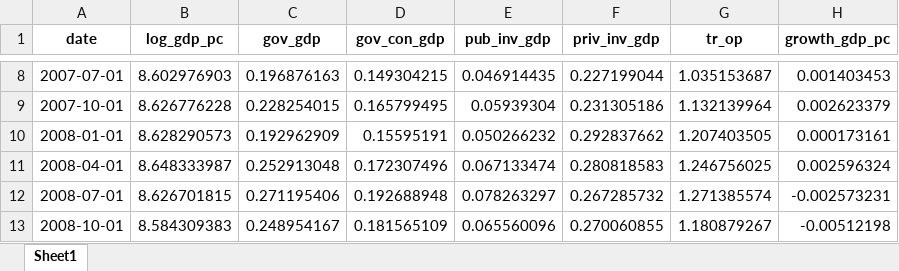
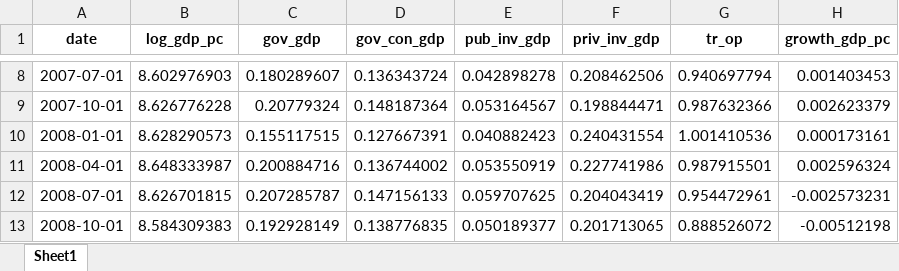
Before and after one commit to aocanalesg/govsize_2023, an Excel workbook: df_seas.xlsx, sheet Sheet1, drawn as a sheet; only a part is shown, gaps mark what is left out; values as stored, in another font and other column widths than the file's, no borders; the diff covers the shown part only; the diff names each change by its address in the sheet, - before the commit and + after, or states it on an @@ line.

```diff
--- a/df_seas.xlsx (sheet Sheet1)
+++ b/df_seas.xlsx (sheet Sheet1)
-C8 (gov_gdp): 0.196876163
+C8 (gov_gdp): 0.180289607
-D8 (gov_con_gdp): 0.149304215
+D8 (gov_con_gdp): 0.136343724
-E8 (pub_inv_gdp): 0.046914435
+E8 (pub_inv_gdp): 0.042898278
-F8 (priv_inv_gdp): 0.227199044
+F8 (priv_inv_gdp): 0.208462506
-G8 (tr_op): 1.035153687
+G8 (tr_op): 0.940697794
-C9 (gov_gdp): 0.228254015
+C9 (gov_gdp): 0.20779324
-D9 (gov_con_gdp): 0.165799495
+D9 (gov_con_gdp): 0.148187364
-E9 (pub_inv_gdp): 0.05939304
+E9 (pub_inv_gdp): 0.053164567
-F9 (priv_inv_gdp): 0.231305186
+F9 (priv_inv_gdp): 0.198844471
-G9 (tr_op): 1.132139964
+G9 (tr_op): 0.987632366
-C10 (gov_gdp): 0.192962909
+C10 (gov_gdp): 0.155117515
-D10 (gov_con_gdp): 0.15595191
+D10 (gov_con_gdp): 0.127667391
-E10 (pub_inv_gdp): 0.050266232
+E10 (pub_inv_gdp): 0.040882423
-F10 (priv_inv_gdp): 0.292837662
+F10 (priv_inv_gdp): 0.240431554
-G10 (tr_op): 1.207403505
+G10 (tr_op): 1.001410536
-C11 (gov_gdp): 0.252913048
+C11 (gov_gdp): 0.200884716
-D11 (gov_con_gdp): 0.172307496
+D11 (gov_con_gdp): 0.136744002
-E11 (pub_inv_gdp): 0.067133474
+E11 (pub_inv_gdp): 0.053550919
-F11 (priv_inv_gdp): 0.280818583
+F11 (priv_inv_gdp): 0.227741986
-G11 (tr_op): 1.246756025
+G11 (tr_op): 0.987915501
-C12 (gov_gdp): 0.271195406
+C12 (gov_gdp): 0.207285787
-D12 (gov_con_gdp): 0.192688948
+D12 (gov_con_gdp): 0.147156133
-E12 (pub_inv_gdp): 0.078263297
+E12 (pub_inv_gdp): 0.059707625
-F12 (priv_inv_gdp): 0.267285732
+F12 (priv_inv_gdp): 0.204043419
-G12 (tr_op): 1.271385574
+G12 (tr_op): 0.954472961
-C13 (gov_gdp): 0.248954167
+C13 (gov_gdp): 0.192928149
-D13 (gov_con_gdp): 0.181565109
+D13 (gov_con_gdp): 0.138776835
-E13 (pub_inv_gdp): 0.065560096
+E13 (pub_inv_gdp): 0.050189377
-F13 (priv_inv_gdp): 0.270060855
+F13 (priv_inv_gdp): 0.201713065
-G13 (tr_op): 1.180879267
+G13 (tr_op): 0.888526072
```
Also changed, not shown: 310 edited cells elsewhere in this sheet, raw_data.xlsx, 28 other files.
